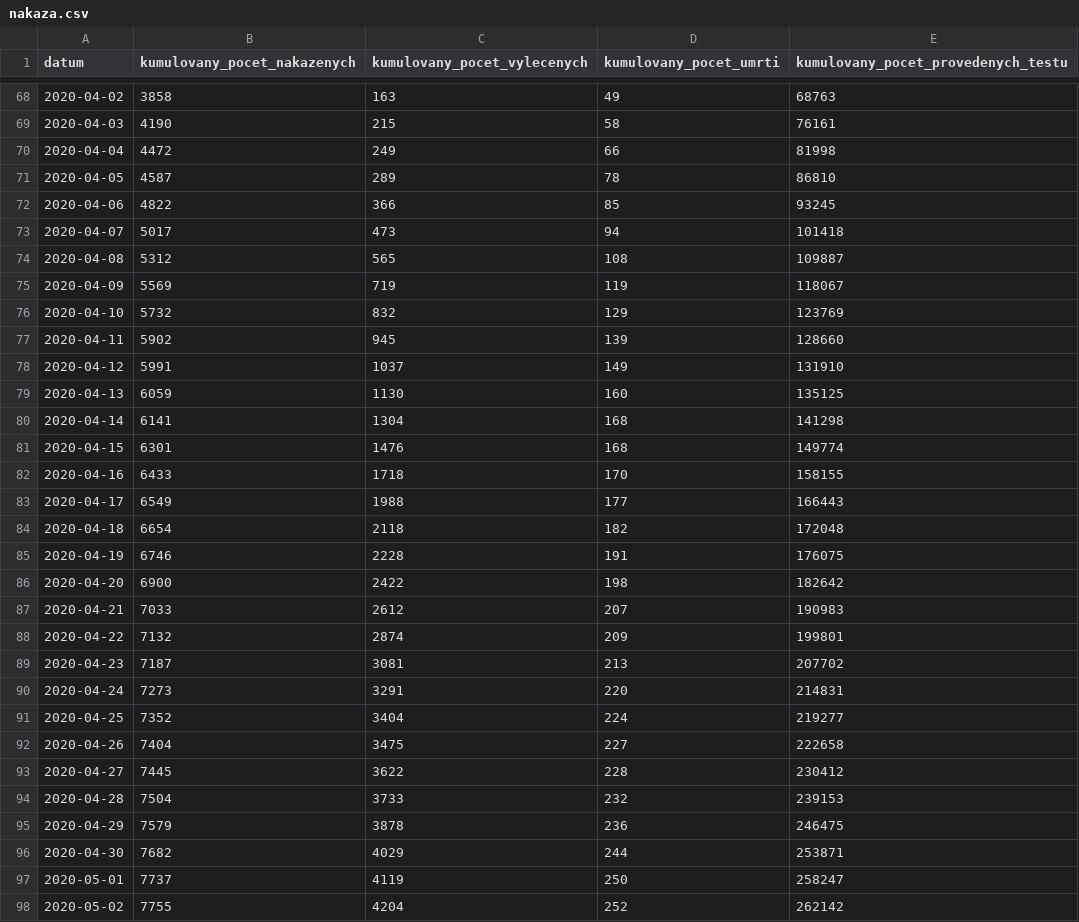
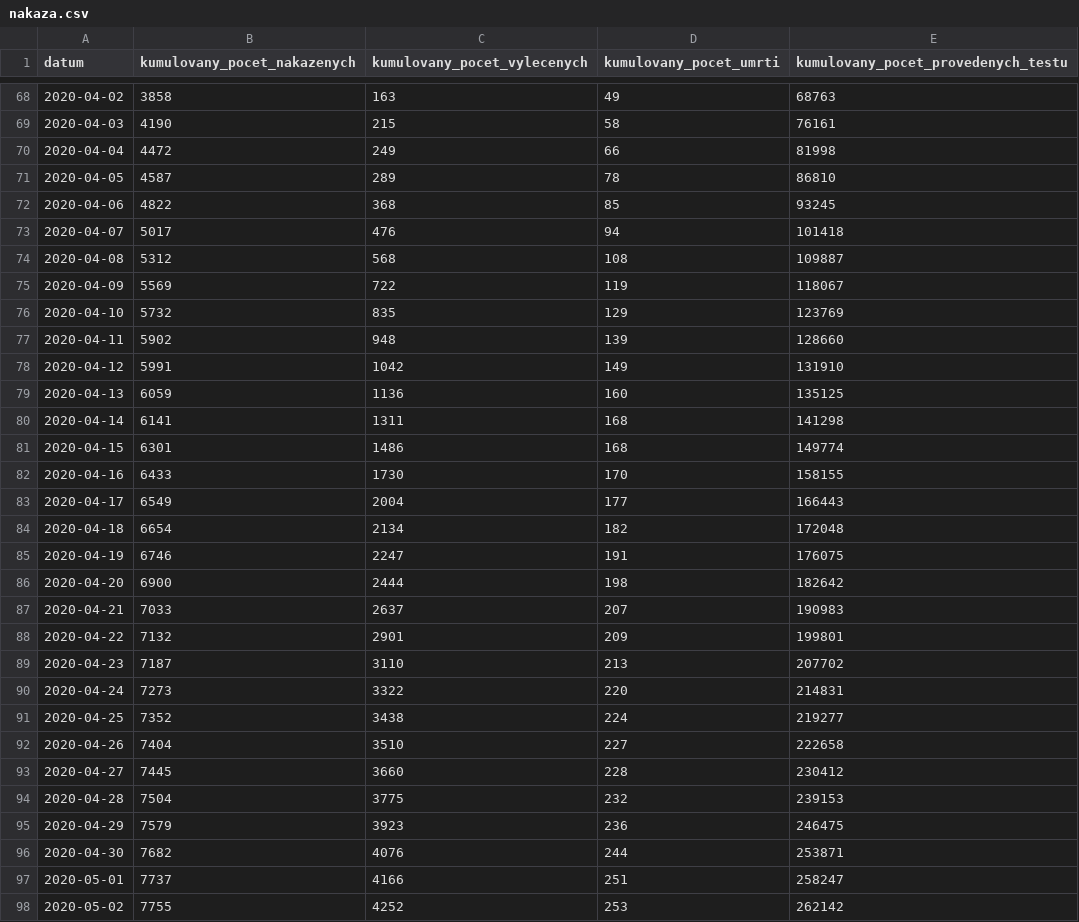
Before and after one commit to ondrejtichy07/covid19-Czechia, a CSV file: data/nakaza.csv, drawn as a sheet; only a part is shown, gaps mark what is left out; the diff covers the shown part only.

```diff
--- a/data/nakaza.csv
+++ b/data/nakaza.csv
@@ -71,28 +71,28 @@
 2020-04-05,4587,289,78,86810
-2020-04-06,4822,366,85,93245
-2020-04-07,5017,473,94,101418
-2020-04-08,5312,565,108,109887
-2020-04-09,5569,719,119,118067
-2020-04-10,5732,832,129,123769
-2020-04-11,5902,945,139,128660
-2020-04-12,5991,1037,149,131910
-2020-04-13,6059,1130,160,135125
-2020-04-14,6141,1304,168,141298
-2020-04-15,6301,1476,168,149774
-2020-04-16,6433,1718,170,158155
-2020-04-17,6549,1988,177,166443
-2020-04-18,6654,2118,182,172048
-2020-04-19,6746,2228,191,176075
-2020-04-20,6900,2422,198,182642
-2020-04-21,7033,2612,207,190983
-2020-04-22,7132,2874,209,199801
-2020-04-23,7187,3081,213,207702
-2020-04-24,7273,3291,220,214831
-2020-04-25,7352,3404,224,219277
-2020-04-26,7404,3475,227,222658
-2020-04-27,7445,3622,228,230412
-2020-04-28,7504,3733,232,239153
-2020-04-29,7579,3878,236,246475
-2020-04-30,7682,4029,244,253871
-2020-05-01,7737,4119,250,258247
-2020-05-02,7755,4204,252,262142
+2020-04-06,4822,368,85,93245
+2020-04-07,5017,476,94,101418
+2020-04-08,5312,568,108,109887
+2020-04-09,5569,722,119,118067
+2020-04-10,5732,835,129,123769
+2020-04-11,5902,948,139,128660
+2020-04-12,5991,1042,149,131910
+2020-04-13,6059,1136,160,135125
+2020-04-14,6141,1311,168,141298
+2020-04-15,6301,1486,168,149774
+2020-04-16,6433,1730,170,158155
+2020-04-17,6549,2004,177,166443
+2020-04-18,6654,2134,182,172048
+2020-04-19,6746,2247,191,176075
+2020-04-20,6900,2444,198,182642
+2020-04-21,7033,2637,207,190983
+2020-04-22,7132,2901,209,199801
+2020-04-23,7187,3110,213,207702
+2020-04-24,7273,3322,220,214831
+2020-04-25,7352,3438,224,219277
+2020-04-26,7404,3510,227,222658
+2020-04-27,7445,3660,228,230412
+2020-04-28,7504,3775,232,239153
+2020-04-29,7579,3923,236,246475
+2020-04-30,7682,4076,244,253871
+2020-05-01,7737,4166,251,258247
+2020-05-02,7755,4252,253,262142
```
Also changed, not shown: 1 added row and 23 edited cells elsewhere in this file, data/nakazeni.csv, data/osoby.csv, 4 other files.
